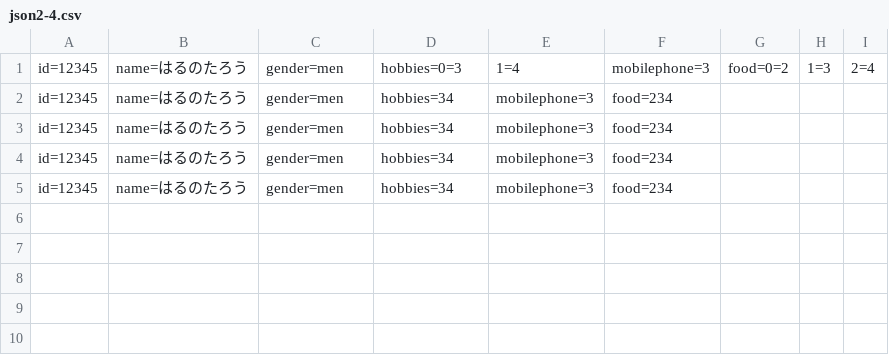
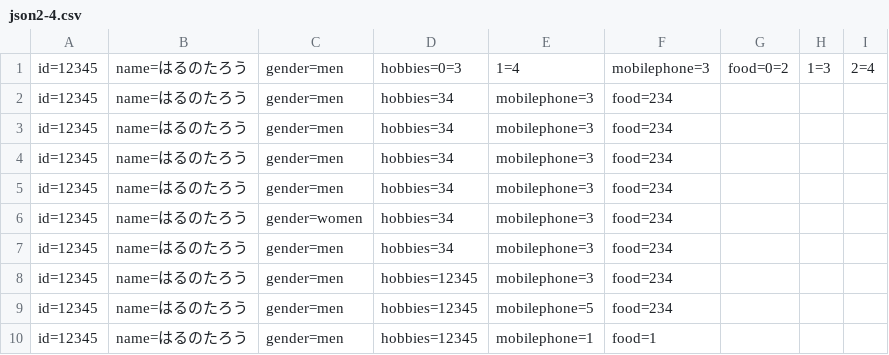
Before and after one commit to ooitanojohn/PHP-API, a CSV file: json2/json2-4/json2-4.csv, drawn as a sheet.

```diff
--- a/json2/json2-4/json2-4.csv
+++ b/json2/json2-4/json2-4.csv
@@ -5 +5,6 @@ id=12345,name=はるのたろう,gender=men,hobbies=34,mobilephone=3,food=234
 id=12345,name=はるのたろう,gender=men,hobbies=34,mobilephone=3,food=234
+id=12345,name=はるのたろう,gender=women,hobbies=34,mobilephone=3,food=234
+id=12345,name=はるのたろう,gender=men,hobbies=34,mobilephone=3,food=234
+id=12345,name=はるのたろう,gender=men,hobbies=12345,mobilephone=3,food=234
+id=12345,name=はるのたろう,gender=men,hobbies=12345,mobilephone=5,food=234
+id=12345,name=はるのたろう,gender=men,hobbies=12345,mobilephone=1,food=1
```
Also changed, not shown: json2/json2-3/json2-3.csv, 4 other files.
